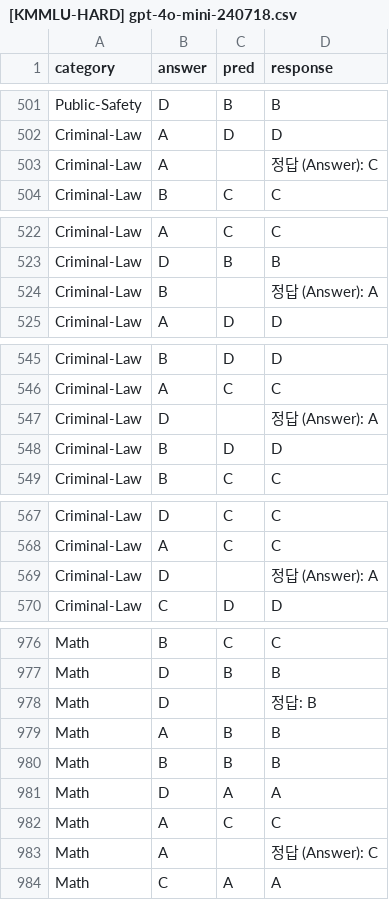
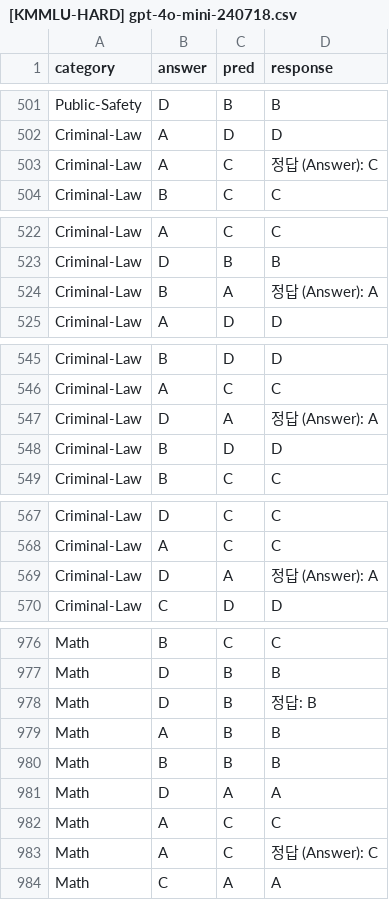
Before and after one commit to daekeun-ml/evaluate-llm-on-korean-dataset, a CSV file: results/[KMMLU-HARD] gpt-4o-mini-240718.csv, drawn as a sheet; only a part is shown, gaps mark what is left out; the diff covers the shown part only.

Commit message:
Added 5-shot results

```diff
--- a/results/[KMMLU-HARD] gpt-4o-mini-240718.csv
+++ b/results/[KMMLU-HARD] gpt-4o-mini-240718.csv
@@ -502,3 +502,3 @@ Public-Safety,D,B,B
 Criminal-Law,A,D,D
-Criminal-Law,A,,정답 (Answer): C
+Criminal-Law,A,C,정답 (Answer): C
 Criminal-Law,B,C,C
@@ -523,3 +523,3 @@ Criminal-Law,A,C,C
 Criminal-Law,D,B,B
-Criminal-Law,B,,정답 (Answer): A
+Criminal-Law,B,A,정답 (Answer): A
 Criminal-Law,A,D,D
@@ -546,3 +546,3 @@ Criminal-Law,B,D,D
 Criminal-Law,A,C,C
-Criminal-Law,D,,정답 (Answer): A
+Criminal-Law,D,A,정답 (Answer): A
 Criminal-Law,B,D,D
@@ -568,3 +568,3 @@ Criminal-Law,D,C,C
 Criminal-Law,A,C,C
-Criminal-Law,D,,정답 (Answer): A
+Criminal-Law,D,A,정답 (Answer): A
 Criminal-Law,C,D,D
@@ -977,3 +977,3 @@ Math,B,C,C
 Math,D,B,B
-Math,D,,정답: B
+Math,D,B,정답: B
 Math,A,B,B
@@ -982,3 +982,3 @@ Math,D,A,A
 Math,A,C,C
-Math,A,,정답 (Answer): C
+Math,A,C,정답 (Answer): C
 Math,C,A,A
```
Also changed, not shown: 19 edited cells elsewhere in this file, results/[KMMLU-HARD] gpt-35-turbo-230613.csv, results/[KMMLU-HARD] gpt-4o-240513.csv, 29 other files.
